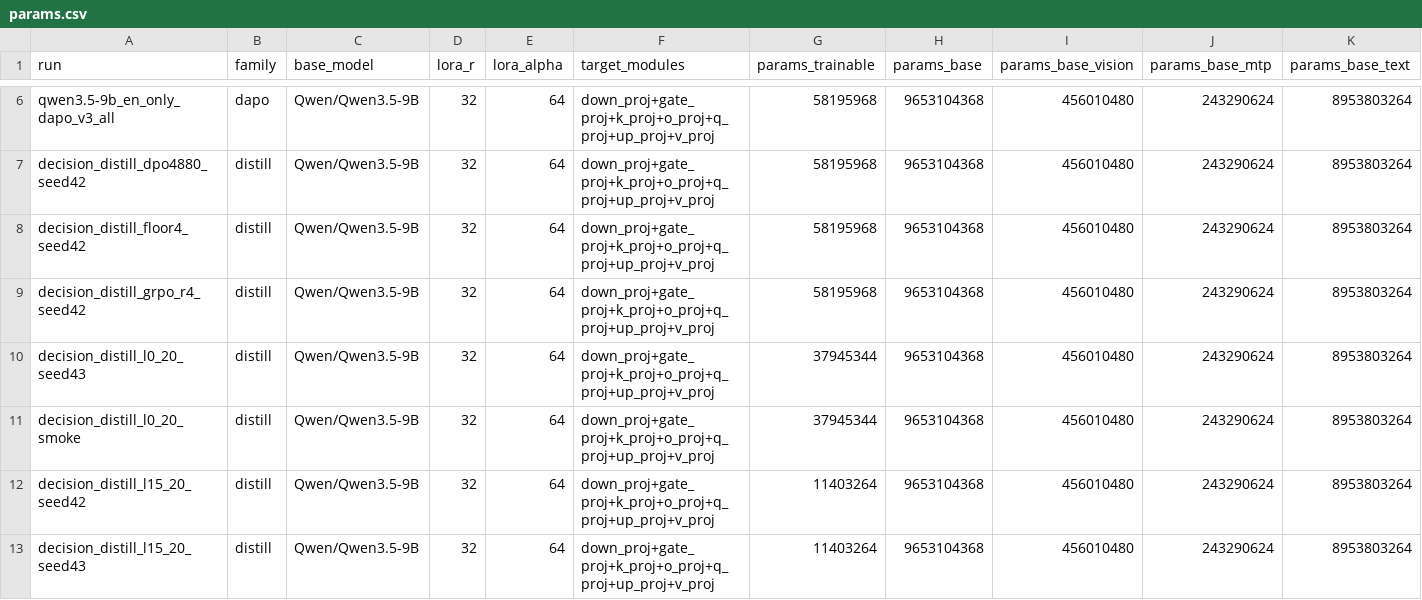
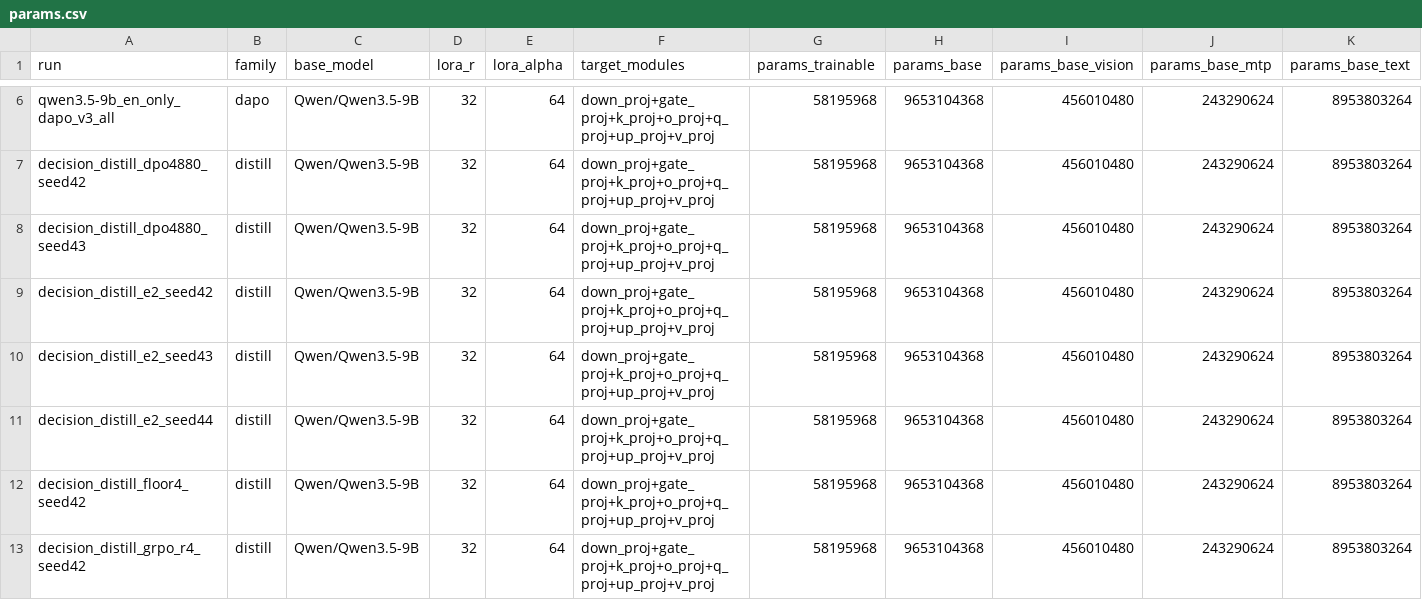
Before and after one commit to Stereotypes-in-LLMs/hiring_bias_mitigation_at, a CSV file: reports/cost/params.csv, drawn as a sheet; only a part is shown, gaps mark what is left out; the shorter side is filled out with more unchanged rows; rows hold the shown columns only; the diff covers the shown part only; the diff names each change by its address in the sheet, - before the commit and + after, or states it on an @@ line.

```diff
--- a/reports/cost/params.csv
+++ b/reports/cost/params.csv
+row 8: decision_distill_dpo4880_seed43 | distill | Qwen/Qwen3.5-9B | 32 | 64 | down_proj+gate_proj+k_proj+o_proj+q_proj+up_proj+v_proj | 58195968 | 9653104368 | 456010480 | 243290624 | 8953803264
+row 9: decision_distill_e2_seed42 | distill | Qwen/Qwen3.5-9B | 32 | 64 | down_proj+gate_proj+k_proj+o_proj+q_proj+up_proj+v_proj | 58195968 | 9653104368 | 456010480 | 243290624 | 8953803264
+row 10: decision_distill_e2_seed43 | distill | Qwen/Qwen3.5-9B | 32 | 64 | down_proj+gate_proj+k_proj+o_proj+q_proj+up_proj+v_proj | 58195968 | 9653104368 | 456010480 | 243290624 | 8953803264
+row 11: decision_distill_e2_seed44 | distill | Qwen/Qwen3.5-9B | 32 | 64 | down_proj+gate_proj+k_proj+o_proj+q_proj+up_proj+v_proj | 58195968 | 9653104368 | 456010480 | 243290624 | 8953803264
```
Also changed, not shown: 4 added rows elsewhere in this file, reports/cost/jobs.csv, reports/cost/throughput.csv, 15 other files.
